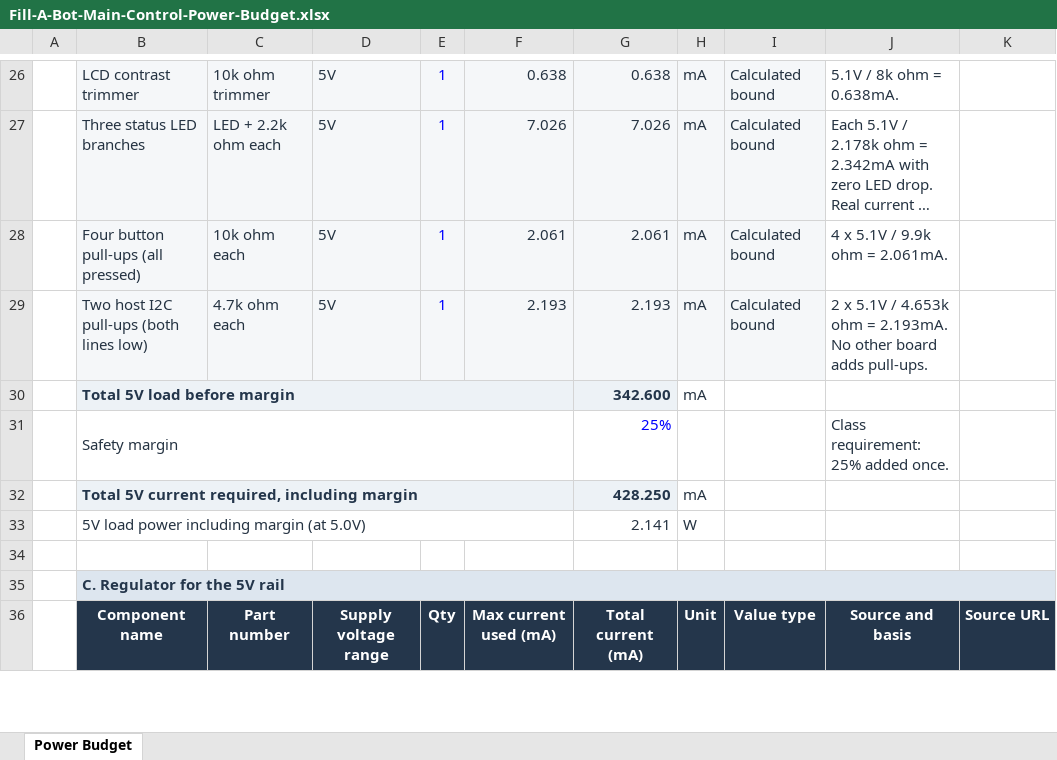
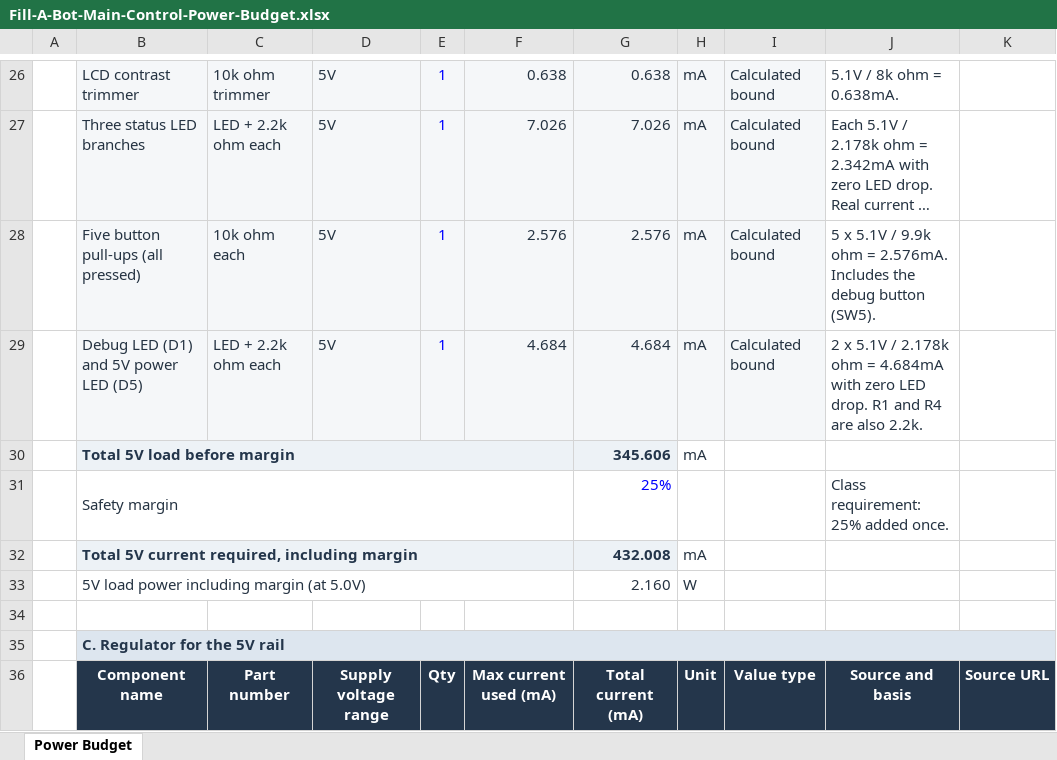
Before and after one commit to NikitaBang/NikitaBang_EGR304_F26.github.io, an Excel workbook: docs/05-Power-Budget/Fill-A-Bot-Main-Control-Power-Budget.xlsx, sheet Power Budget, drawn as a sheet; only a part is shown, gaps mark what is left out; long unchanged cells end in …; values as stored, in another font and other column widths than the file's, no borders; the diff covers the shown part only; the diff names each change by its address in the sheet, - before the commit and + after, or states it on an @@ line.

Commit message:
Update power budget: remove I2C pull-ups, add debug and power LEDs

```diff
--- a/docs/05-Power-Budget/Fill-A-Bot-Main-Control-Power-Budget.xlsx (sheet Power Budget)
+++ b/docs/05-Power-Budget/Fill-A-Bot-Main-Control-Power-Budget.xlsx (sheet Power Budget)
-B28: Four button pull-ups (all pressed)
+B28: Five button pull-ups (all pressed)
-F28: 2.061
+F28: 2.576
-G28: 2.061
+G28: 2.576
-J28: 4 x 5.1V / 9.9k ohm = 2.061mA.
+J28: 5 x 5.1V / 9.9k ohm = 2.576mA. Includes the debug button (SW5).
-B29: Two host I2C pull-ups (both lines low)
+B29: Debug LED (D1) and 5V power LED (D5)
-C29: 4.7k ohm each
+C29: LED + 2.2k ohm each
-F29: 2.193
+F29: 4.684
-G29: 2.193
+G29: 4.684
-J29: …5.1V / 4.653k ohm = 2.193mA. No other board adds pull-ups.
+J29: …5.1V / 2.178k ohm = 4.684mA with zero LED drop. R1 and R4 are also 2.2k.
-G30: 342.600
+G30: 345.606
-G32: 428.250
+G32: 432.008
-G33: 2.141
+G33: 2.160
```
Also changed, not shown: 3 added rows, 3 removed rows and 16 edited cells elsewhere in this sheet, formulas that keep their value, 2 other files.
